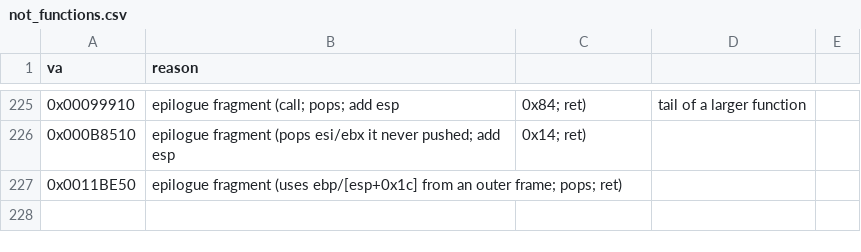
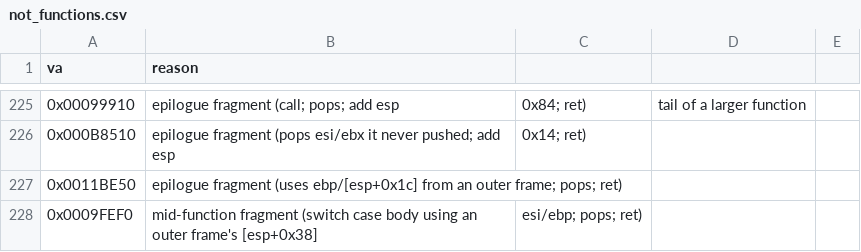
Before and after one commit to Pallypots/Project-Soul-Robber, a CSV file: config/not_functions.csv, drawn as a sheet; only a part is shown, gaps mark what is left out; the diff names each change by its address in the sheet, - before the commit and + after, or states it on an @@ line.

```diff
--- a/config/not_functions.csv
+++ b/config/not_functions.csv
+row 228: 0x0009FEF0 | mid-function fragment (switch case body using an outer frame's [esp+0x38] | esi/ebp; pops; ret)
```
Also changed, not shown: config/function_states_m1.csv, config/symbols_m1.csv, 2 other files.
